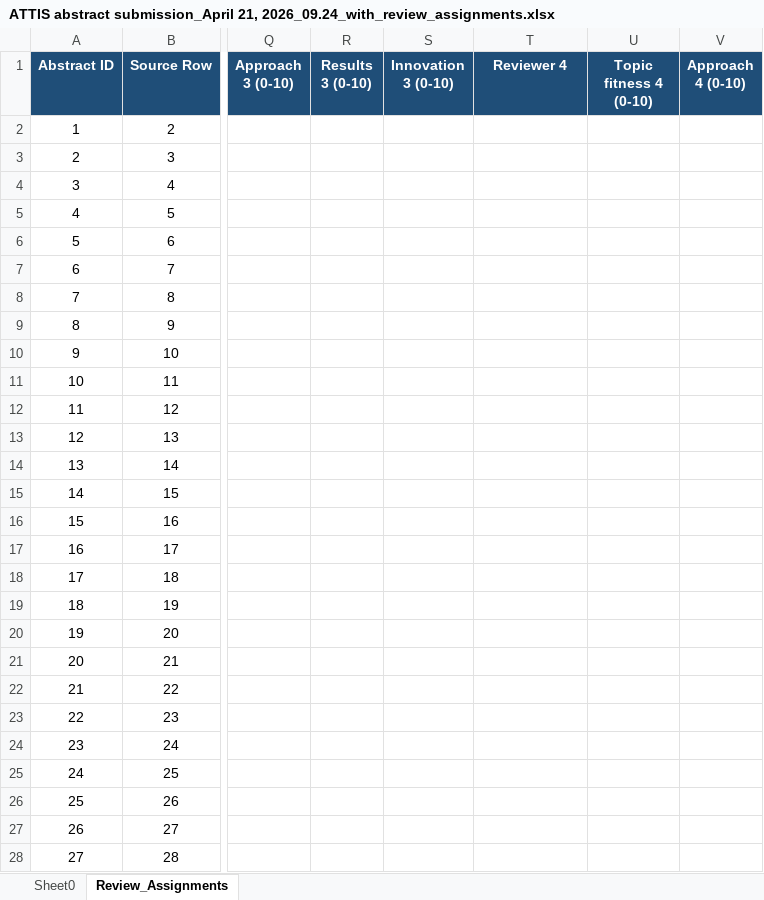
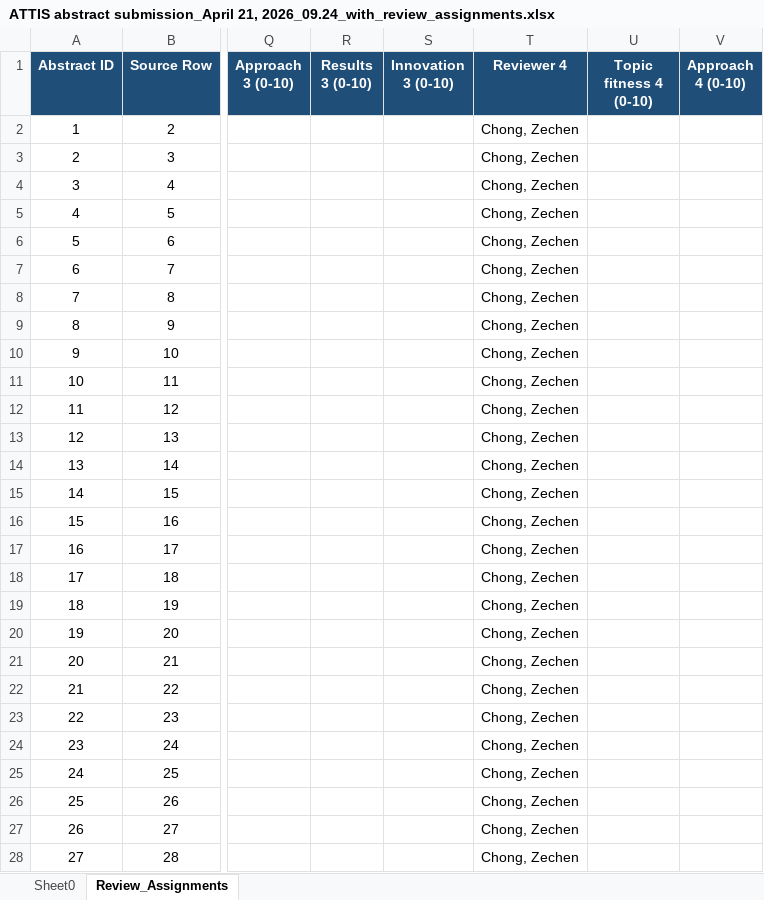
Before and after one commit to jinzhuangdou/ATTIS2026, an Excel workbook: ATTIS abstract submission_April 21, 2026_09.24_with_review_assignments.xlsx, sheet Review_Assignments, drawn as a sheet; only a part is shown, gaps mark what is left out; values as stored, in another font and other column widths than the file's, no borders; the diff covers the shown part only; the diff names each change by its address in the sheet, - before the commit and + after, or states it on an @@ line.

```diff
--- a/ATTIS abstract submission_April 21, 2026_09.24_with_review_assignments.xlsx (sheet Review_Assignments)
+++ b/ATTIS abstract submission_April 21, 2026_09.24_with_review_assignments.xlsx (sheet Review_Assignments)
-T2:T28 (Reviewer 4): (empty)
+T2:T28 (Reviewer 4): Chong, Zechen
```
Also changed, not shown: 3 edited cells elsewhere in this sheet, 3 other files.
